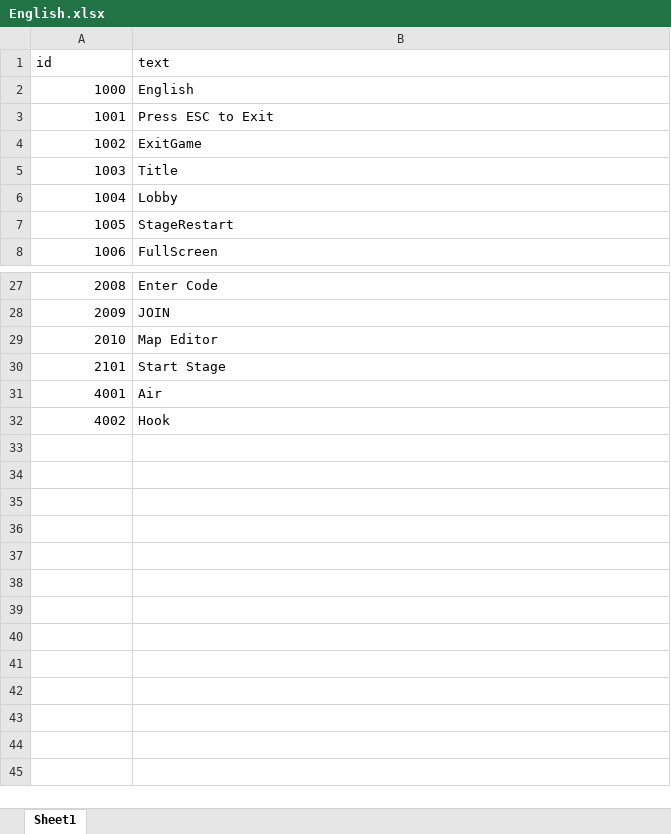
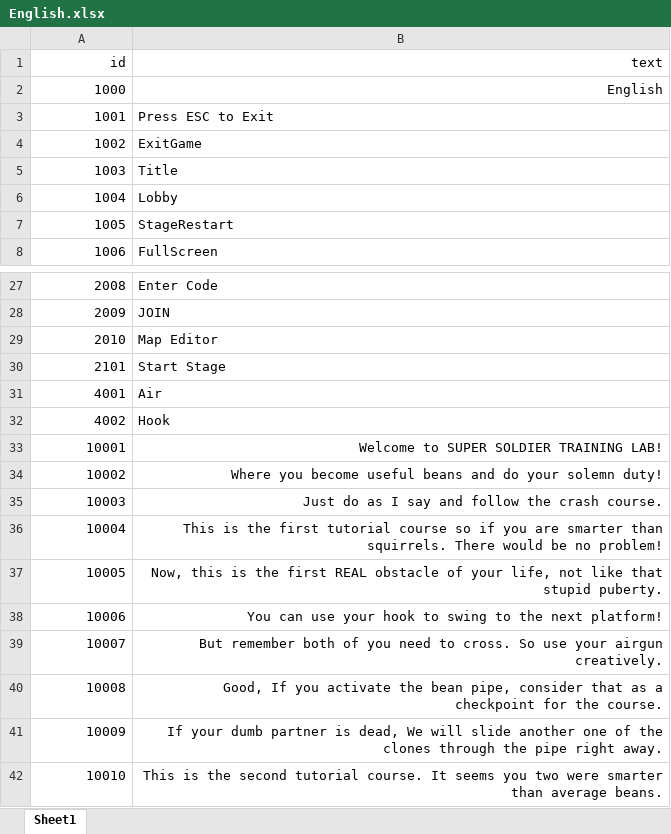
Before and after one commit to TheCaptainHook/AirNHook, an Excel workbook: Assets/StreamingAssets/Localization/English.xlsx, sheet Sheet1, drawn as a sheet; only a part is shown, gaps mark what is left out; values as stored, in another font and other column widths than the file's, no borders; the diff names each change by its address in the sheet, - before the commit and + after, or states it on an @@ line.

```diff
--- a/Assets/StreamingAssets/Localization/English.xlsx (sheet Sheet1)
+++ b/Assets/StreamingAssets/Localization/English.xlsx (sheet Sheet1)
-A1:B1 alignment: left
+A1:B1 alignment: right
-B2 alignment: left
+B2 alignment: right
+row 33: 10001 | Welcome to SUPER SOLDIER TRAINING LAB!
+row 34: 10002 | Where you become useful beans and do your solemn duty!
+row 35: 10003 | Just do as I say and follow the crash course.
+row 36: 10004 | This is the first tutorial course so if you are smarter than squirrels. There would be no problem!
+row 37: 10005 | Now, this is the first REAL obstacle of your life, not like that stupid puberty.
+row 38: 10006 | You can use your hook to swing to the next platform!
+row 39: 10007 | But remember both of you need to cross. So use your airgun creatively.
+row 40: 10008 | Good, If you activate the bean pipe, consider that as a checkpoint for the course.
+row 41: 10009 | If your dumb partner is dead, We will slide another one of the clones through the pipe right away.
+row 42: 10010 | This is the second tutorial course. It seems you two were smarter than average beans.
```
Also changed, not shown: 4 other files.
